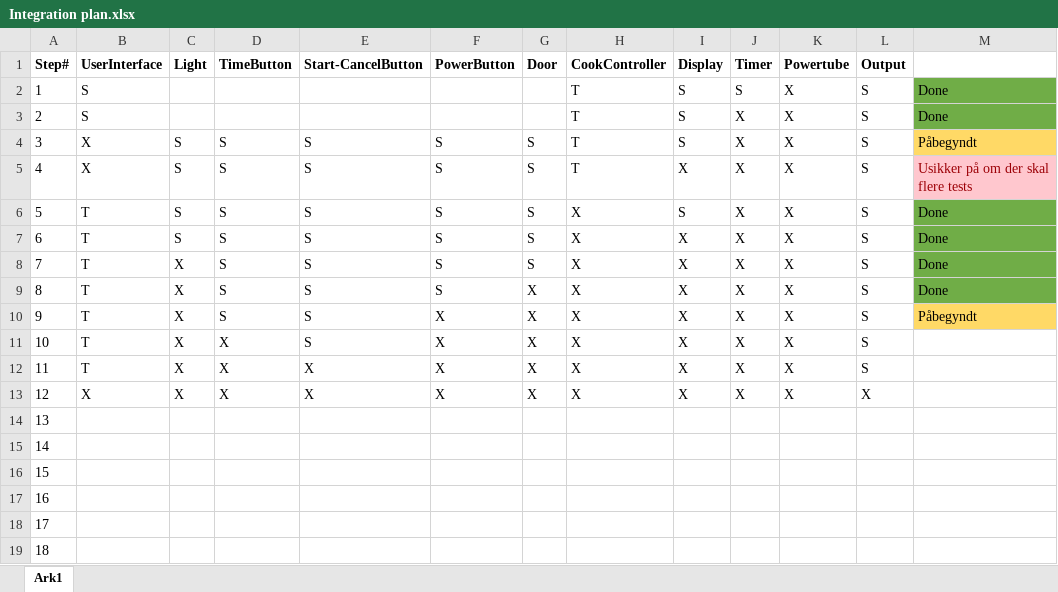
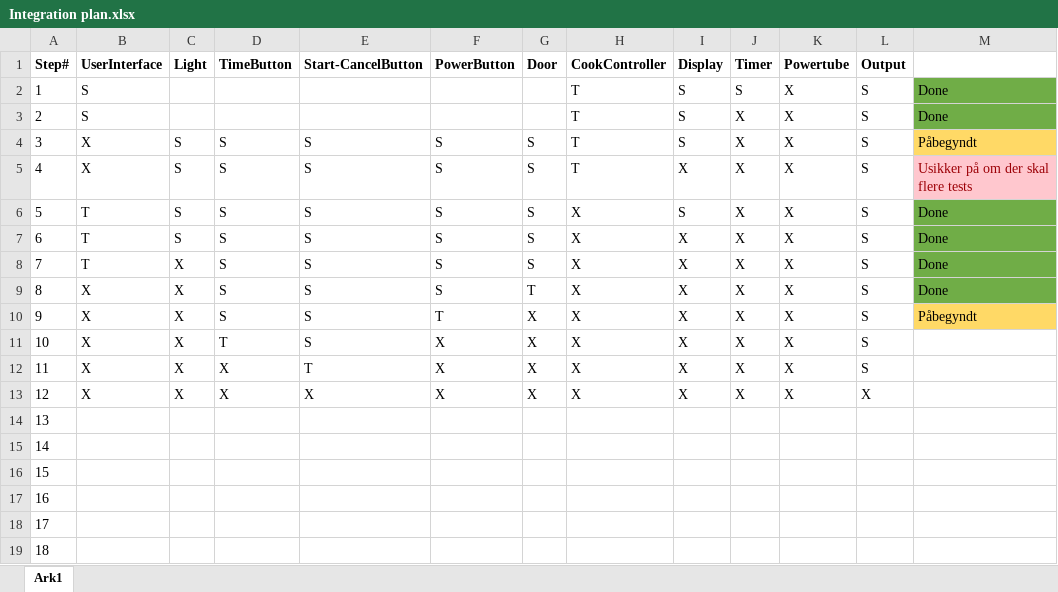
Before and after one commit to SoftwareTestGrp14/Microwave-Oven, an Excel workbook: Diagrammer/Integration plan.xlsx, sheet Ark1, drawn as a sheet; only a part is shown; values as stored, in another font and other column widths than the file's, no borders; table styles not drawn; the diff names each change by its address in the sheet, - before the commit and + after, or states it on an @@ line.

```diff
--- a/Diagrammer/Integration plan.xlsx (sheet Ark1)
+++ b/Diagrammer/Integration plan.xlsx (sheet Ark1)
-B9:B12 (UserInterface): T
+B9:B12 (UserInterface): X
-G9 (Door): X
+G9 (Door): T
-F10 (PowerButton): X
+F10 (PowerButton): T
-D11 (TimeButton): X
+D11 (TimeButton): T
-E12 (Start-CancelButton): X
+E12 (Start-CancelButton): T
```
Also changed, not shown: 1 other file.
